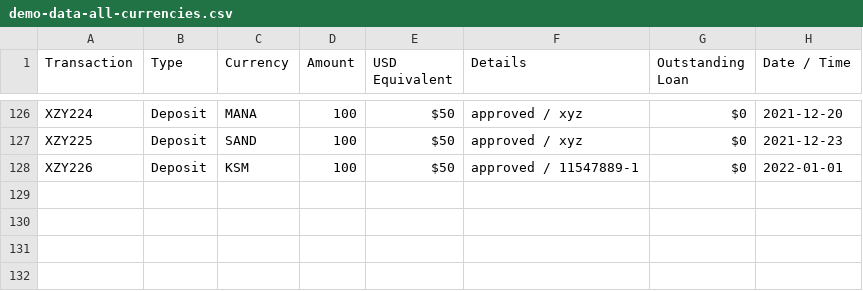
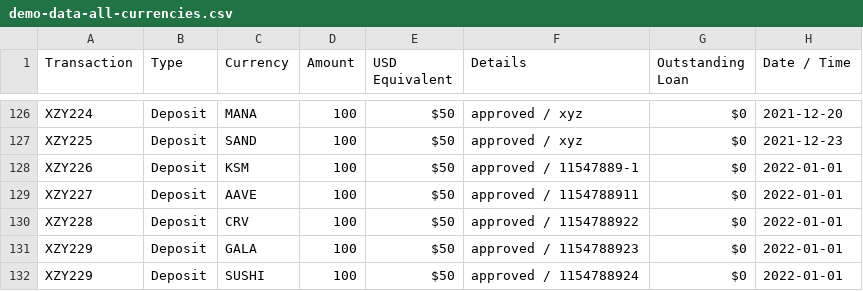
Before and after one commit to bandrewk/nexotransactionanalyzer, a CSV file: demo-data-all-currencies.csv, drawn as a sheet; only a part is shown, gaps mark what is left out.

Commit message:
Added support for AAVE, CRV, GALA and SUSHI
Added support for AAVE, CRV, GALA and SUSHI

```diff
--- a/demo-data-all-currencies.csv
+++ b/demo-data-all-currencies.csv
@@ -128 +128,5 @@ XZY225,Deposit,SAND,100,$50, approved /  xyz,$0,2021-12-23
 XZY226,Deposit,KSM,100,$50, approved / 11547889-1,$0,2022-01-01
+XZY227,Deposit,AAVE,100, $50, approved / 1154788911,$0,2022-01-01
+XZY228,Deposit,CRV,100, $50, approved / 1154788922,$0,2022-01-01
+XZY229,Deposit,GALA,100, $50, approved / 1154788923,$0,2022-01-01
+XZY229,Deposit,SUSHI,100, $50, approved / 1154788924,$0,2022-01-01
```
Also changed, not shown: 2 other files.
